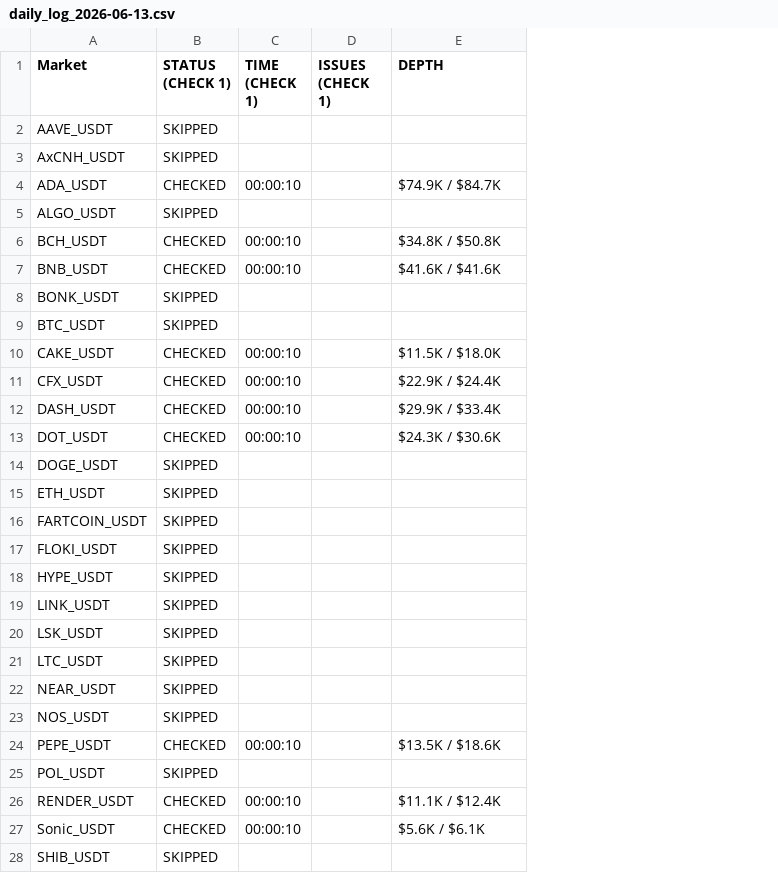
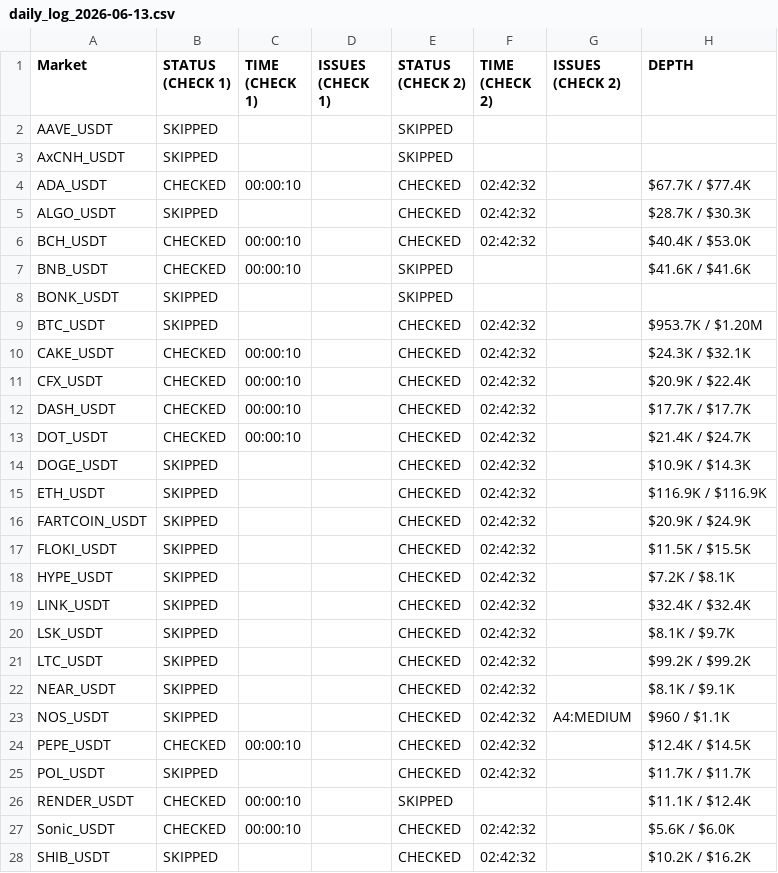
Before and after one commit to NonsoOmoko/OHM-v1, a CSV file: data/daily_log_2026-06-13.csv, drawn as a sheet; only a part is shown; addresses are those after the commit; the diff covers the shown part only; the diff names each change by its address in the sheet, - before the commit and + after, or states it on an @@ line.

```diff
--- a/data/daily_log_2026-06-13.csv
+++ b/data/daily_log_2026-06-13.csv
+column E (STATUS (CHECK 2)), rows 2-28: SKIPPED | SKIPPED | CHECKED | CHECKED | CHECKED | SKIPPED | SKIPPED | CHECKED | CHECKED | CHECKED | CHECKED | CHECKED | CHECKED | CHECKED | CHECKED | CHECKED | CHECKED | CHECKED | CHECKED | CHECKED | CHECKED | CHECKED | CHECKED | CHECKED | SKIPPED | CHECKED | CHECKED
+column F (TIME (CHECK 2)), rows 4-28: 02:42:32 | 02:42:32 | 02:42:32 |  |  | 02:42:32 | 02:42:32 | 02:42:32 | 02:42:32 | 02:42:32 | 02:42:32 | 02:42:32 | 02:42:32 | 02:42:32 | 02:42:32 | 02:42:32 | 02:42:32 | 02:42:32 | 02:42:32 | 02:42:32 | 02:42:32 | 02:42:32 |  | 02:42:32 | 02:42:32
+column G (ISSUES (CHECK 2)), row 23: A4:MEDIUM
-H4 (DEPTH): $74.9K / $84.7K
+H4 (DEPTH): $67.7K / $77.4K
-H5 (DEPTH): (empty)
+H5 (DEPTH): $28.7K / $30.3K
-H6 (DEPTH): $34.8K / $50.8K
+H6 (DEPTH): $40.4K / $53.0K
-H9 (DEPTH): (empty)
+H9 (DEPTH): $953.7K / $1.20M
-H10 (DEPTH): $11.5K / $18.0K
+H10 (DEPTH): $24.3K / $32.1K
-H11 (DEPTH): $22.9K / $24.4K
+H11 (DEPTH): $20.9K / $22.4K
-H12 (DEPTH): $29.9K / $33.4K
+H12 (DEPTH): $17.7K / $17.7K
-H13 (DEPTH): $24.3K / $30.6K
+H13 (DEPTH): $21.4K / $24.7K
-H14 (DEPTH): (empty)
+H14 (DEPTH): $10.9K / $14.3K
-H15 (DEPTH): (empty)
+H15 (DEPTH): $116.9K / $116.9K
-H16 (DEPTH): (empty)
+H16 (DEPTH): $20.9K / $24.9K
-H17 (DEPTH): (empty)
+H17 (DEPTH): $11.5K / $15.5K
-H18 (DEPTH): (empty)
+H18 (DEPTH): $7.2K / $8.1K
-H19 (DEPTH): (empty)
+H19 (DEPTH): $32.4K / $32.4K
-H20 (DEPTH): (empty)
+H20 (DEPTH): $8.1K / $9.7K
-H21 (DEPTH): (empty)
+H21 (DEPTH): $99.2K / $99.2K
-H22 (DEPTH): (empty)
+H22 (DEPTH): $8.1K / $9.1K
-H23 (DEPTH): (empty)
+H23 (DEPTH): $960 / $1.1K
-H24 (DEPTH): $13.5K / $18.6K
+H24 (DEPTH): $12.4K / $14.5K
-H25 (DEPTH): (empty)
+H25 (DEPTH): $11.7K / $11.7K
-H27 (DEPTH): $5.6K / $6.1K
+H27 (DEPTH): $5.6K / $6.0K
-H28 (DEPTH): (empty)
+H28 (DEPTH): $10.2K / $16.2K
```
Also changed, not shown: 19 edited cells elsewhere in this file, data/latest.csv, 1 other file.
